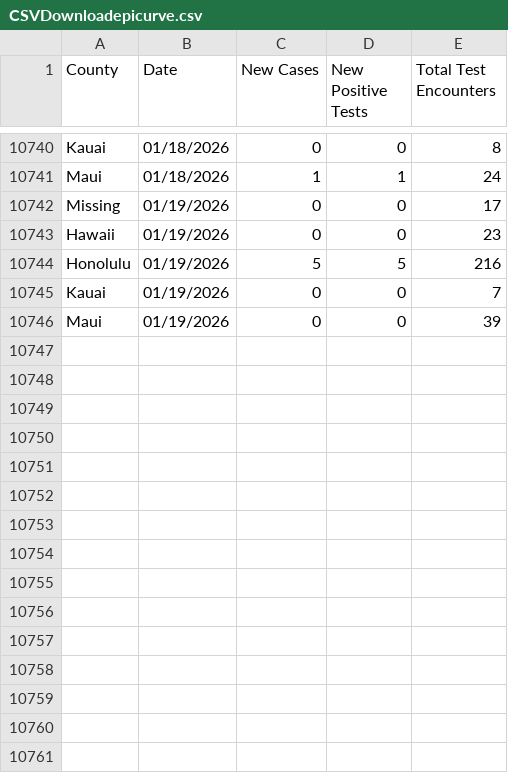
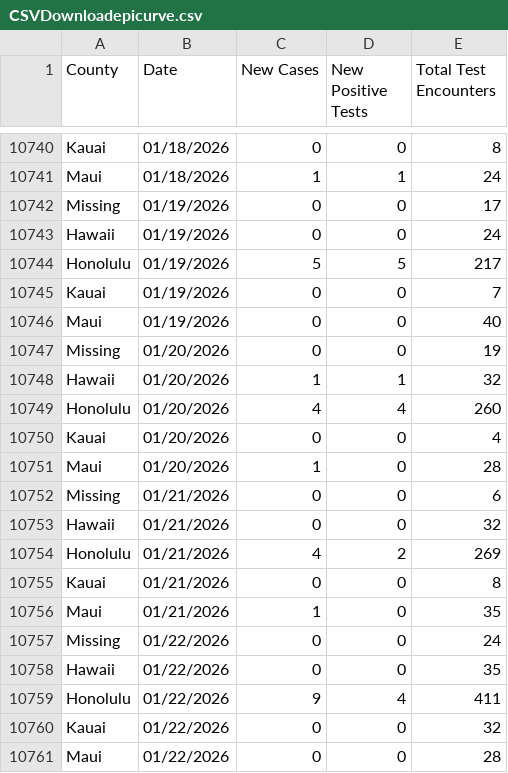
Before and after one commit to HDOH-DOCD-data/covid_public_data, a CSV file: CSVDownloadepicurve.csv, drawn as a sheet; only a part is shown, gaps mark what is left out; the diff covers the shown part only.

Commit message:
Add files via upload

```diff
--- a/CSVDownloadepicurve.csv
+++ b/CSVDownloadepicurve.csv
@@ -10742,5 +10742,20 @@ Maui,01/18/2026,1,1,24
 Missing,01/19/2026,0,0,17
-Hawaii,01/19/2026,0,0,23
-Honolulu,01/19/2026,5,5,216
+Hawaii,01/19/2026,0,0,24
+Honolulu,01/19/2026,5,5,217
 Kauai,01/19/2026,0,0,7
-Maui,01/19/2026,0,0,39
+Maui,01/19/2026,0,0,40
+Missing,01/20/2026,0,0,19
+Hawaii,01/20/2026,1,1,32
+Honolulu,01/20/2026,4,4,260
+Kauai,01/20/2026,0,0,4
+Maui,01/20/2026,1,0,28
+Missing,01/21/2026,0,0,6
+Hawaii,01/21/2026,0,0,32
+Honolulu,01/21/2026,4,2,269
+Kauai,01/21/2026,0,0,8
+Maui,01/21/2026,1,0,35
+Missing,01/22/2026,0,0,24
+Hawaii,01/22/2026,0,0,35
+Honolulu,01/22/2026,9,4,411
+Kauai,01/22/2026,0,0,32
+Maui,01/22/2026,0,0,28
```
Also changed, not shown: 20 added rows and 14 edited cells elsewhere in this file.
